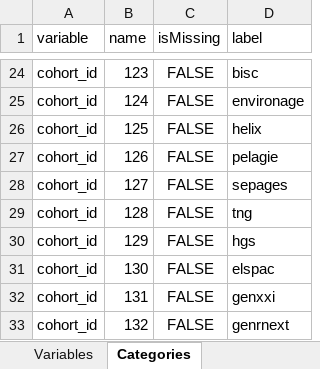
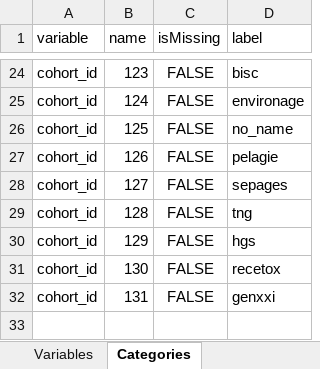
Before and after one commit to lifecycle-project/ds-dictionaries, an Excel workbook: dictionaries/outcome_ath/1_0/1_0_non_rep.xlsx, sheet Categories, drawn as a sheet; only a part is shown, gaps mark what is left out; values as stored, in another font and other column widths than the file's, no borders; the diff names each change by its address in the sheet, - before the commit and + after, or states it on an @@ line.

Commit message:
minor version bump Athlete outcome 1_1

```diff
--- a/dictionaries/outcome_ath/1_0/1_0_non_rep.xlsx (sheet Categories)
+++ b/dictionaries/outcome_ath/1_0/1_0_non_rep.xlsx (sheet Categories)
-D26 (label): helix
+D26 (label): no_name
-D31 (label): elspac
+D31 (label): recetox
-row 33: cohort_id | 132 | FALSE | genrnext
```
Also changed, not shown: 4 other files.
